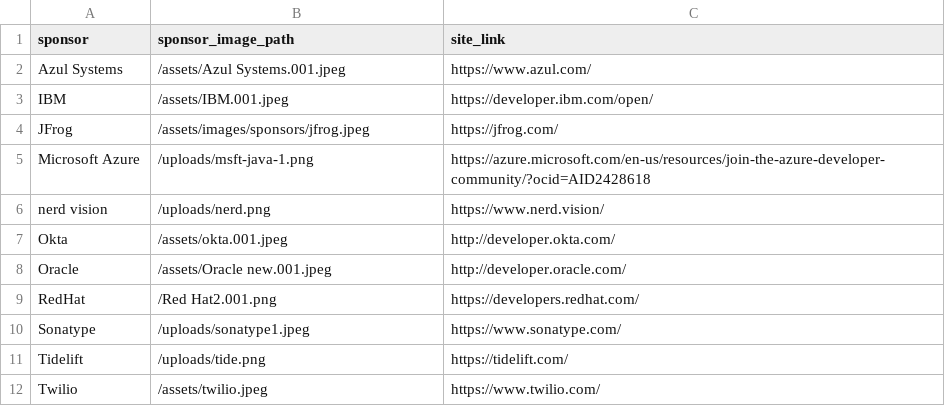
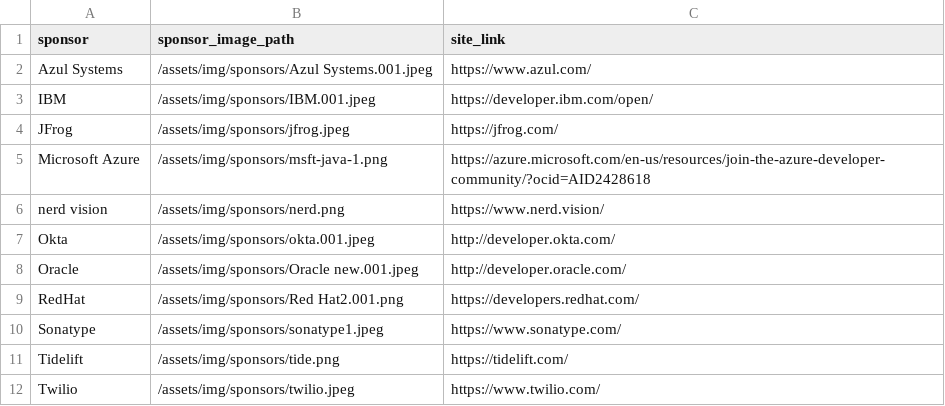
Before and after one commit to lauramoore/ajug_website, a CSV file: _data/sponsors.csv, drawn as a sheet.

Commit message:
more image consolidation

```diff
--- a/_data/sponsors.csv
+++ b/_data/sponsors.csv
@@ -1,12 +1,12 @@
 sponsor,sponsor_image_path,site_link
-Azul Systems,/assets/Azul Systems.001.jpeg,https://www.azul.com/
-IBM,/assets/IBM.001.jpeg,https://developer.ibm.com/open/
-JFrog,/assets/images/sponsors/jfrog.jpeg,https://jfrog.com/
-Microsoft Azure,/uploads/msft-java-1.png,https://azure.microsoft.com/en-us/resources/join-the-azure-developer-community/?ocid=AID2428618
-nerd vision,/uploads/nerd.png,https://www.nerd.vision/
-Okta,/assets/okta.001.jpeg,http://developer.okta.com/
-Oracle,/assets/Oracle new.001.jpeg,http://developer.oracle.com/
-RedHat,/Red Hat2.001.png,https://developers.redhat.com/
-Sonatype,/uploads/sonatype1.jpeg,https://www.sonatype.com/
-Tidelift,/uploads/tide.png,https://tidelift.com/
-Twilio,/assets/twilio.jpeg,https://www.twilio.com/
+Azul Systems,/assets/img/sponsors/Azul Systems.001.jpeg,https://www.azul.com/
+IBM,/assets/img/sponsors/IBM.001.jpeg,https://developer.ibm.com/open/
+JFrog,/assets/img/sponsors/jfrog.jpeg,https://jfrog.com/
+Microsoft Azure,/assets/img/sponsors/msft-java-1.png,https://azure.microsoft.com/en-us/resources/join-the-azure-developer-community/?ocid=AID2428618
+nerd vision,/assets/img/sponsors/nerd.png,https://www.nerd.vision/
+Okta,/assets/img/sponsors/okta.001.jpeg,http://developer.okta.com/
+Oracle,/assets/img/sponsors/Oracle new.001.jpeg,http://developer.oracle.com/
+RedHat,/assets/img/sponsors/Red Hat2.001.png,https://developers.redhat.com/
+Sonatype,/assets/img/sponsors/sonatype1.jpeg,https://www.sonatype.com/
+Tidelift,/assets/img/sponsors/tide.png,https://tidelift.com/
+Twilio,/assets/img/sponsors/twilio.jpeg,https://www.twilio.com/
```
Also changed, not shown: 13 other files.
